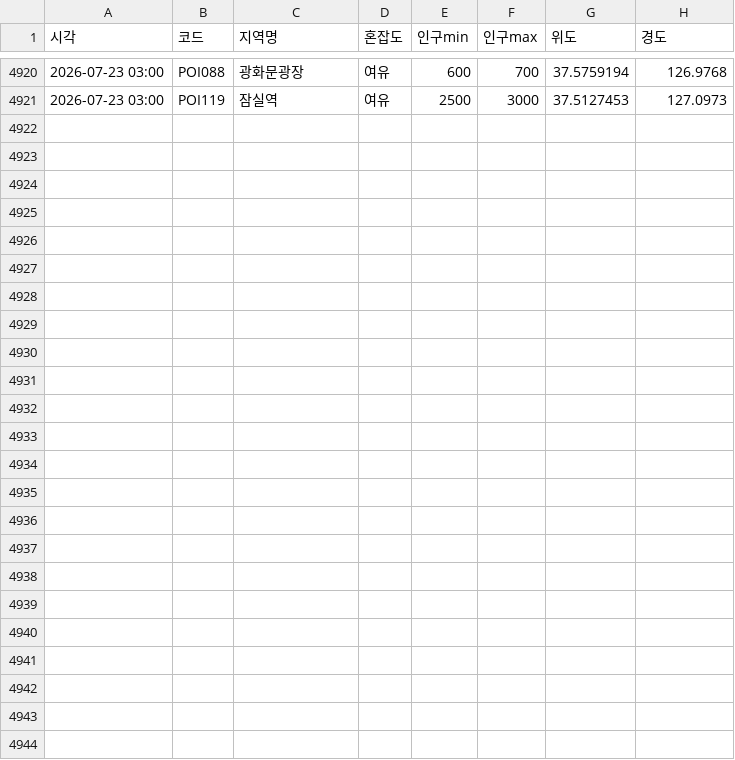
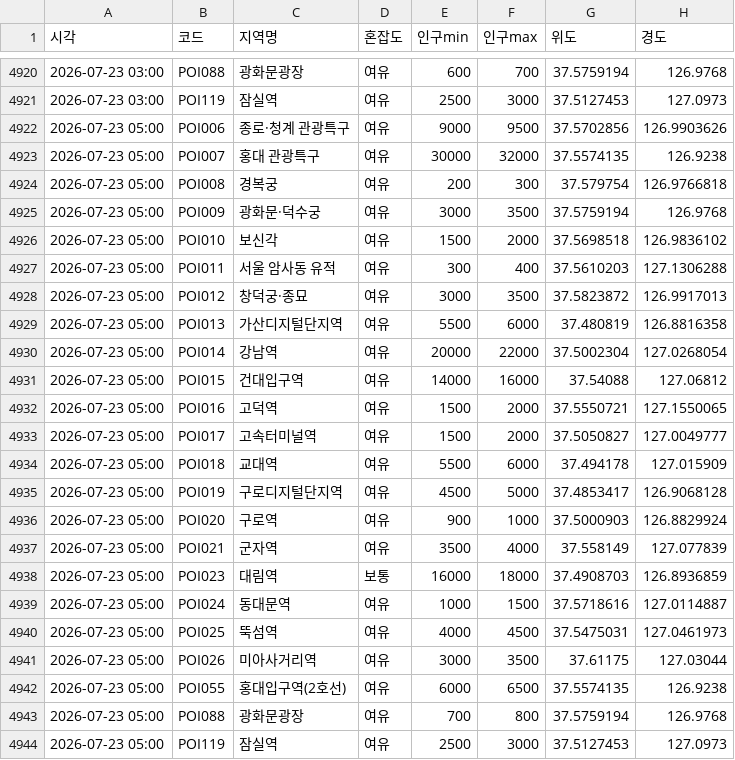
Before and after one commit to greatsong/modudata, a CSV file: data/seoul_congestion_log.csv, drawn as a sheet; only a part is shown, gaps mark what is left out; the diff names each change by its address in the sheet, - before the commit and + after, or states it on an @@ line.

```diff
--- a/data/seoul_congestion_log.csv
+++ b/data/seoul_congestion_log.csv
+row 4922: 2026-07-23 05:00 | POI006 | 종로·청계 관광특구 | 여유 | 9000 | 9500 | 37.5702856 | 126.9903626
+row 4923: 2026-07-23 05:00 | POI007 | 홍대 관광특구 | 여유 | 30000 | 32000 | 37.5574135 | 126.9238
+row 4924: 2026-07-23 05:00 | POI008 | 경복궁 | 여유 | 200 | 300 | 37.579754 | 126.9766818
+row 4925: 2026-07-23 05:00 | POI009 | 광화문·덕수궁 | 여유 | 3000 | 3500 | 37.5759194 | 126.9768
+row 4926: 2026-07-23 05:00 | POI010 | 보신각 | 여유 | 1500 | 2000 | 37.5698518 | 126.9836102
+row 4927: 2026-07-23 05:00 | POI011 | 서울 암사동 유적 | 여유 | 300 | 400 | 37.5610203 | 127.1306288
+row 4928: 2026-07-23 05:00 | POI012 | 창덕궁·종묘 | 여유 | 3000 | 3500 | 37.5823872 | 126.9917013
+row 4929: 2026-07-23 05:00 | POI013 | 가산디지털단지역 | 여유 | 5500 | 6000 | 37.480819 | 126.8816358
+row 4930: 2026-07-23 05:00 | POI014 | 강남역 | 여유 | 20000 | 22000 | 37.5002304 | 127.0268054
+row 4931: 2026-07-23 05:00 | POI015 | 건대입구역 | 여유 | 14000 | 16000 | 37.54088 | 127.06812
+row 4932: 2026-07-23 05:00 | POI016 | 고덕역 | 여유 | 1500 | 2000 | 37.5550721 | 127.1550065
+row 4933: 2026-07-23 05:00 | POI017 | 고속터미널역 | 여유 | 1500 | 2000 | 37.5050827 | 127.0049777
+row 4934: 2026-07-23 05:00 | POI018 | 교대역 | 여유 | 5500 | 6000 | 37.494178 | 127.015909
+row 4935: 2026-07-23 05:00 | POI019 | 구로디지털단지역 | 여유 | 4500 | 5000 | 37.4853417 | 126.9068128
+row 4936: 2026-07-23 05:00 | POI020 | 구로역 | 여유 | 900 | 1000 | 37.5000903 | 126.8829924
+row 4937: 2026-07-23 05:00 | POI021 | 군자역 | 여유 | 3500 | 4000 | 37.558149 | 127.077839
+row 4938: 2026-07-23 05:00 | POI023 | 대림역 | 보통 | 16000 | 18000 | 37.4908703 | 126.8936859
+row 4939: 2026-07-23 05:00 | POI024 | 동대문역 | 여유 | 1000 | 1500 | 37.5718616 | 127.0114887
+row 4940: 2026-07-23 05:00 | POI025 | 뚝섬역 | 여유 | 4000 | 4500 | 37.5475031 | 127.0461973
+row 4941: 2026-07-23 05:00 | POI026 | 미아사거리역 | 여유 | 3000 | 3500 | 37.61175 | 127.03044
+row 4942: 2026-07-23 05:00 | POI055 | 홍대입구역(2호선) | 여유 | 6000 | 6500 | 37.5574135 | 126.9238
+row 4943: 2026-07-23 05:00 | POI088 | 광화문광장 | 여유 | 700 | 800 | 37.5759194 | 126.9768
+row 4944: 2026-07-23 05:00 | POI119 | 잠실역 | 여유 | 2500 | 3000 | 37.5127453 | 127.0973
```
